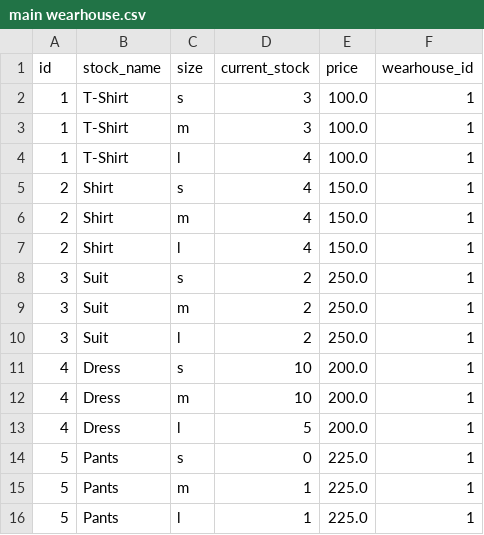
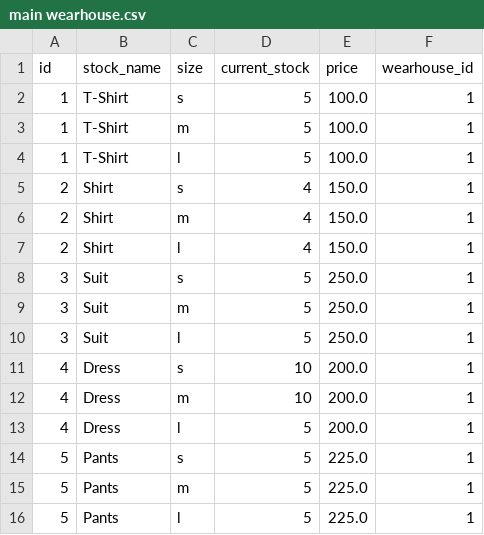
Before and after one commit to Hossein-MJafari/Project-1, a CSV file: main wearhouse.csv, drawn as a sheet.

Commit message:
Add functionality to the update with csv.
Now the admin can add an id which doesn't exist in the main wearhouse and complete its details and be able to add that new item to the wearhouse.

```diff
--- a/main wearhouse.csv
+++ b/main wearhouse.csv
@@ -1,5 +1,5 @@
 id,stock_name,size,current_stock,price,wearhouse_id
-1,T-Shirt,s,3,100.0,1
-1,T-Shirt,m,3,100.0,1
-1,T-Shirt,l,4,100.0,1
+1,T-Shirt,s,5,100.0,1
+1,T-Shirt,m,5,100.0,1
+1,T-Shirt,l,5,100.0,1
 2,Shirt,s,4,150.0,1
@@ -7,5 +7,5 @@ id,stock_name,size,current_stock,price,wearhouse_id
 2,Shirt,l,4,150.0,1
-3,Suit,s,2,250.0,1
-3,Suit,m,2,250.0,1
-3,Suit,l,2,250.0,1
+3,Suit,s,5,250.0,1
+3,Suit,m,5,250.0,1
+3,Suit,l,5,250.0,1
 4,Dress,s,10,200.0,1
@@ -13,4 +13,4 @@ id,stock_name,size,current_stock,price,wearhouse_id
 4,Dress,l,5,200.0,1
-5,Pants,s,0,225.0,1
-5,Pants,m,1,225.0,1
-5,Pants,l,1,225.0,1
+5,Pants,s,5,225.0,1
+5,Pants,m,5,225.0,1
+5,Pants,l,5,225.0,1
```
Also changed, not shown: 2 other files.
